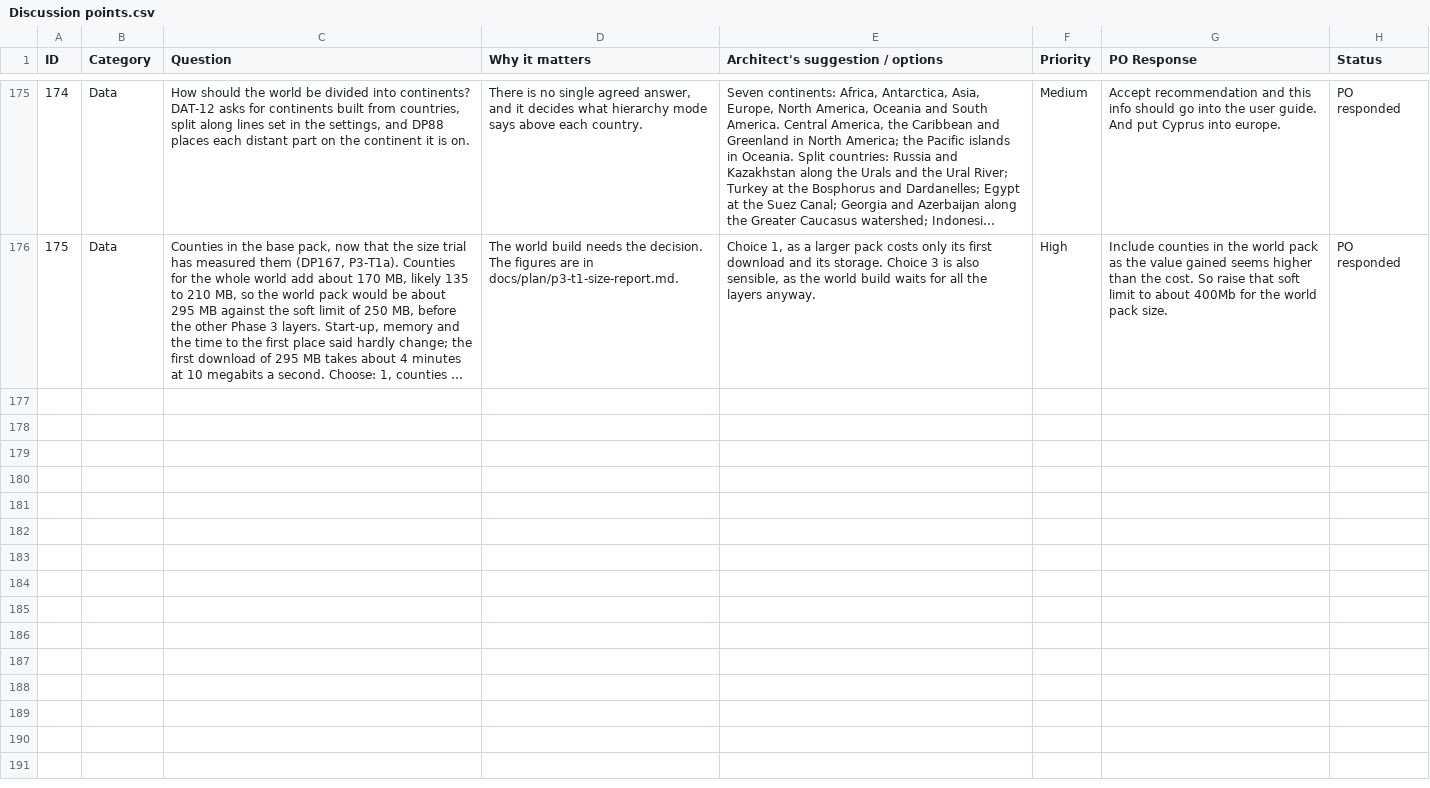
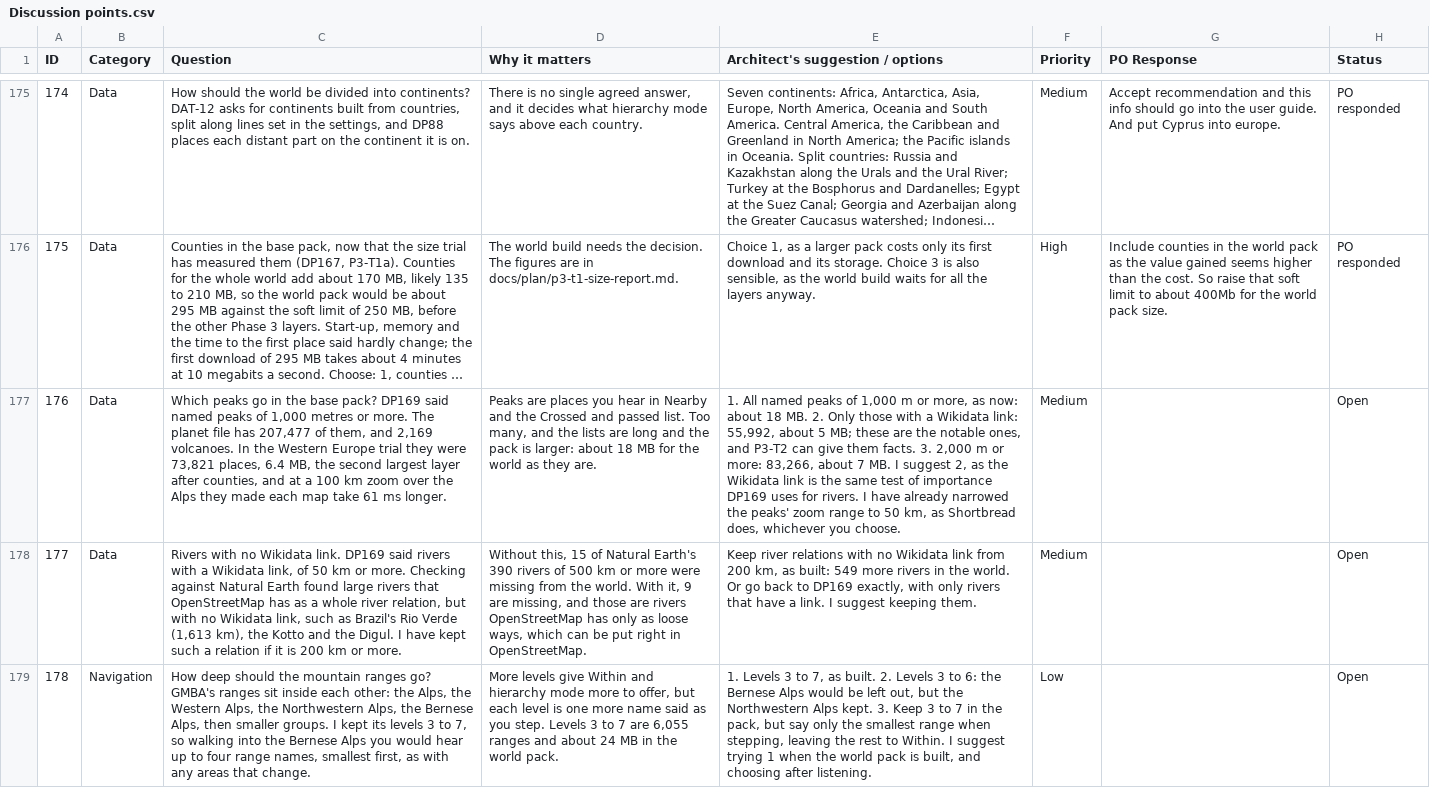
Before and after one commit to Chessel85/TobyMap, a CSV file: docs/design/Discussion points.csv, drawn as a sheet; only a part is shown, gaps mark what is left out; long unchanged cells end in …; the diff covers the shown part only; the diff names each change by its address in the sheet, - before the commit and + after, or states it on an @@ line.

```diff
--- a/docs/design/Discussion points.csv
+++ b/docs/design/Discussion points.csv
+row 177: 176 | Data | Which peaks go in the base pack? DP169 said named peaks of 1,000 metres or more. The planet file has 207,477 of them, and 2,169 volcanoes. In the Western Europe trial they were 73,821 places, 6.4 MB, the second largest layer after counties, and at a 100 km zoom over the Alps they made each map take 61 ms longer. | Peaks are places you hear in Nearby and the Crossed and passed list. Too many, and the lists are long and the pack is larger: about 18 MB for the world as they are. | 1. All named peaks of 1,000 m or more, as now: about 18 MB. 2. Only those with a Wikidata link: 55,992, about 5 MB; these are the notable ones, and P3-T2 can give them facts. 3. 2,000 m or more: 83,266, about 7 MB. I suggest 2, as the Wikidata link is the same test of importance DP169 uses for rivers. I have already narrowed the peaks' zoom range to 50 km, as Shortbread does, whichever you choose. | Medium |  | Open
+row 178: 177 | Data | Rivers with no Wikidata link. DP169 said rivers with a Wikidata link, of 50 km or more. Checking against Natural Earth found large rivers that OpenStreetMap has as a whole river relation, but with no Wikidata link, such as Brazil's Rio Verde (1,613 km), the Kotto and the Digul. I have kept such a relation if it is 200 km or more. | Without this, 15 of Natural Earth's 390 rivers of 500 km or more were missing from the world. With it, 9 are missing, and those are rivers OpenStreetMap has only as loose ways, which can be put right in OpenStreetMap. | Keep river relations with no Wikidata link from 200 km, as built: 549 more rivers in the world. Or go back to DP169 exactly, with only rivers that have a link. I suggest keeping them. | Medium |  | Open
+row 179: 178 | Navigation | How deep should the mountain ranges go? GMBA's ranges sit inside each other: the Alps, the Western Alps, the Northwestern Alps, the Bernese Alps, then smaller groups. I kept its levels 3 to 7, so walking into the Bernese Alps you would hear up to four range names, smallest first, as with any areas that change. | More levels give Within and hierarchy mode more to offer, but each level is one more name said as you step. Levels 3 to 7 are 6,055 ranges and about 24 MB in the world pack. | 1. Levels 3 to 7, as built. 2. Levels 3 to 6: the Bernese Alps would be left out, but the Northwestern Alps kept. 3. Keep 3 to 7 in the pack, but say only the smallest range when stepping, leaving the rest to Within. I suggest trying 1 when the world pack is built, and choosing after listening. | Low |  | Open
```
Also changed, not shown: 2 added rows elsewhere in this file, 37 other files.
